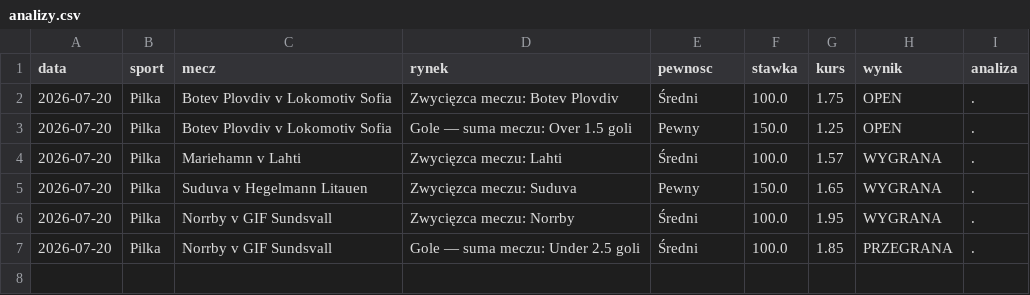
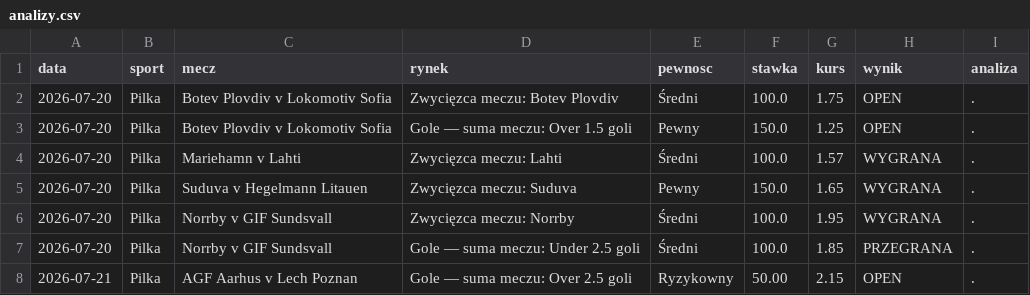
Before and after one commit to Maruha3000/kupony-dashboard, a CSV file: analizy.csv, drawn as a sheet; the diff names each change by its address in the sheet, - before the commit and + after, or states it on an @@ line.

Commit message:
Dodano typ: AGF Aarhus v Lech Poznan

```diff
--- a/analizy.csv
+++ b/analizy.csv
+row 8: 2026-07-21 | Pilka | AGF Aarhus v Lech Poznan | Gole — suma meczu: Over 2.5 goli | Ryzykowny | 50.00 | 2.15 | OPEN | .
```
